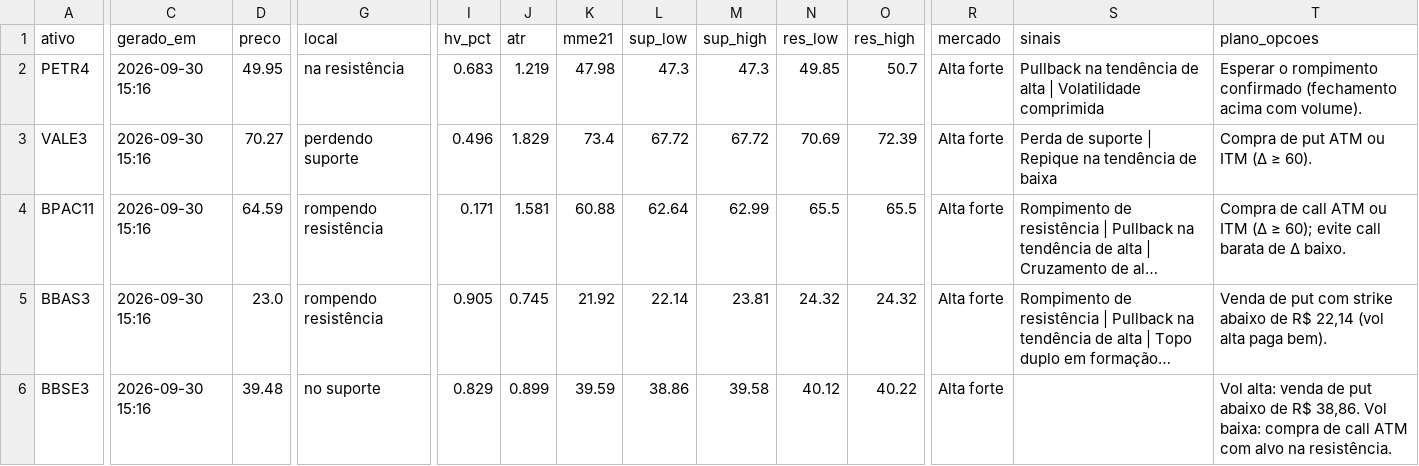
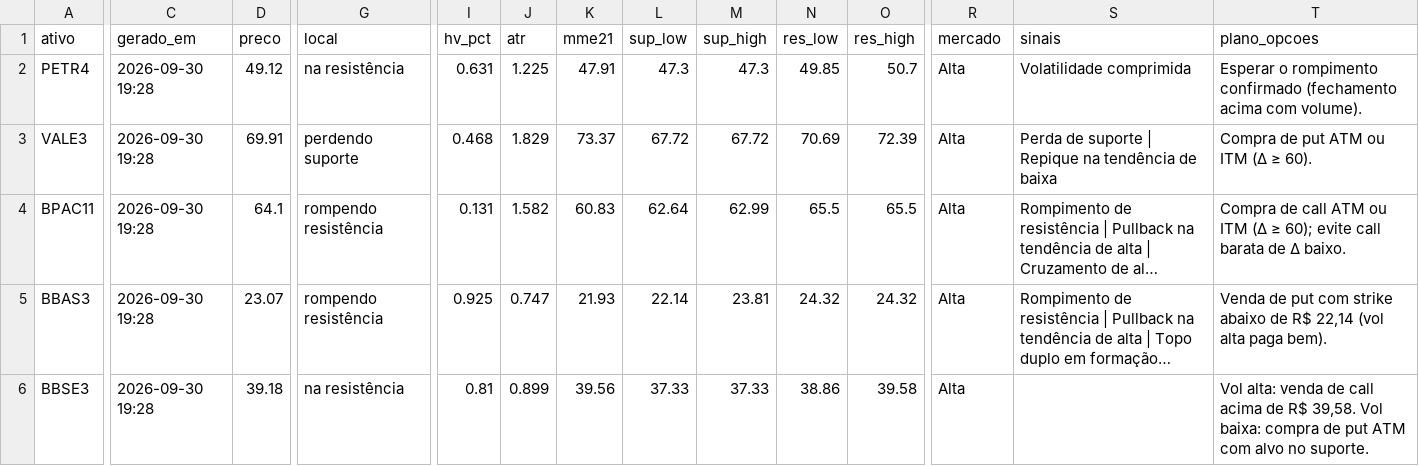
Before and after one commit to DCS1986/PAINEL-ARBITRAGEM, a CSV file: radar_tecnico/radar/leituras.csv, drawn as a sheet; only a part is shown, gaps mark what is left out; long unchanged cells end in …; the diff covers the shown part only; the diff names each change by its address in the sheet, - before the commit and + after, or states it on an @@ line.

Commit message:
Radar: leituras 2026-09-30

```diff
--- a/radar_tecnico/radar/leituras.csv
+++ b/radar_tecnico/radar/leituras.csv
-C2:C6 (gerado_em): 2026-09-30 15:16
+C2:C6 (gerado_em): 2026-09-30 19:28
-D2 (preco): 49.95
+D2 (preco): 49.12
-I2 (hv_pct): 0.683
+I2 (hv_pct): 0.631
-J2 (atr): 1.219
+J2 (atr): 1.225
-K2 (mme21): 47.98
+K2 (mme21): 47.91
-R2:R6 (mercado): Alta forte
+R2:R6 (mercado): Alta
-S2 (sinais): Pullback na tendência de alta | Volatilidade comprimida
+S2 (sinais): Volatilidade comprimida
-D3 (preco): 70.27
+D3 (preco): 69.91
-I3 (hv_pct): 0.496
+I3 (hv_pct): 0.468
-K3 (mme21): 73.4
+K3 (mme21): 73.37
-D4 (preco): 64.59
+D4 (preco): 64.1
-I4 (hv_pct): 0.171
+I4 (hv_pct): 0.131
-J4 (atr): 1.581
+J4 (atr): 1.582
-K4 (mme21): 60.88
+K4 (mme21): 60.83
-D5 (preco): 23.0
+D5 (preco): 23.07
-I5 (hv_pct): 0.905
+I5 (hv_pct): 0.925
-J5 (atr): 0.745
+J5 (atr): 0.747
-K5 (mme21): 21.92
+K5 (mme21): 21.93
-D6 (preco): 39.48
+D6 (preco): 39.18
-G6 (local): no suporte
+G6 (local): na resistência
-I6 (hv_pct): 0.829
+I6 (hv_pct): 0.81
-K6 (mme21): 39.59
+K6 (mme21): 39.56
-L6 (sup_low): 38.86
+L6 (sup_low): 37.33
-M6 (sup_high): 39.58
+M6 (sup_high): 37.33
-N6 (res_low): 40.12
+N6 (res_low): 38.86
-O6 (res_high): 40.22
+O6 (res_high): 39.58
-T6 (plano_opcoes): …venda de put abaixo de R$ 38,86. Vol baixa: compra de call ATM com alvo na resistência.
+T6 (plano_opcoes): …venda de call acima de R$ 39,58. Vol baixa: compra de put ATM com alvo no suporte.
```
Also changed, not shown: 71 edited cells elsewhere in this file, radar_tecnico/radar/sugestoes.csv.
